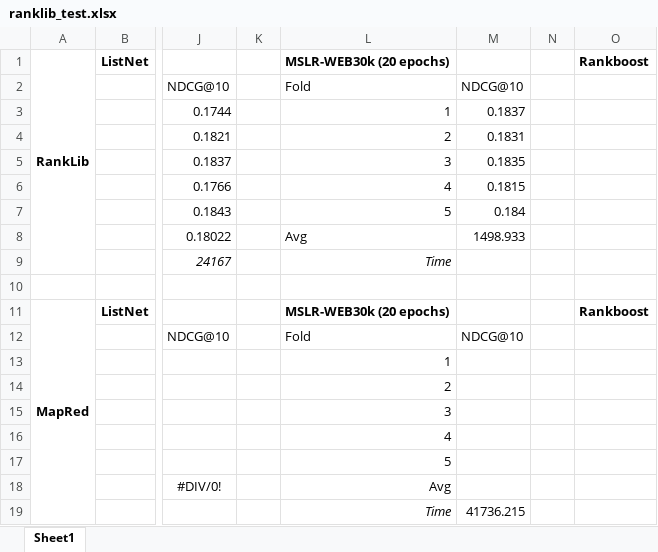
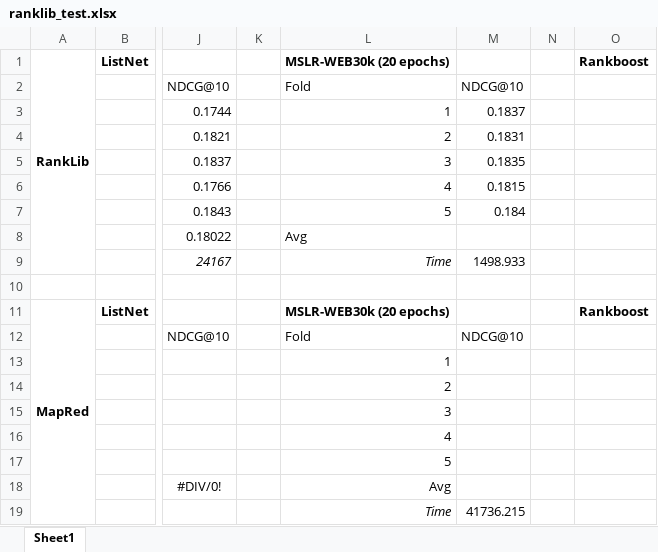
Before and after one commit to TaXxER/Afstuderen, an Excel workbook: measurements/ranklib_test.xlsx, sheet Sheet1, drawn as a sheet; only a part is shown, gaps mark what is left out; values as stored, in another font and other column widths than the file's, no borders; the diff names each change by its address in the sheet, - before the commit and + after, or states it on an @@ line.

Commit message:
LargeDatasetCreator

```diff
--- a/measurements/ranklib_test.xlsx (sheet Sheet1)
+++ b/measurements/ranklib_test.xlsx (sheet Sheet1)
-M8: 1498.933
+M8: (empty)
-M9: (empty)
+M9: 1498.933
```
Also changed, not shown: 3 other files.
